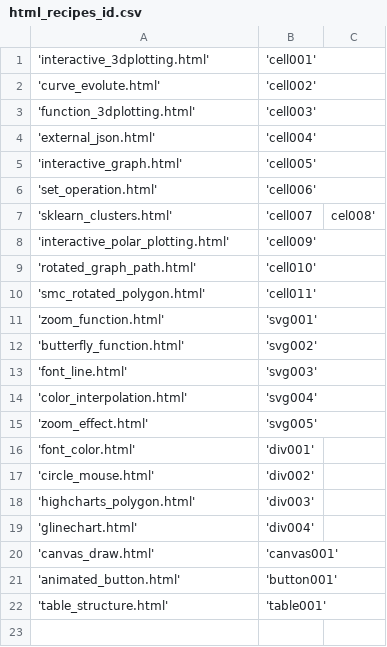
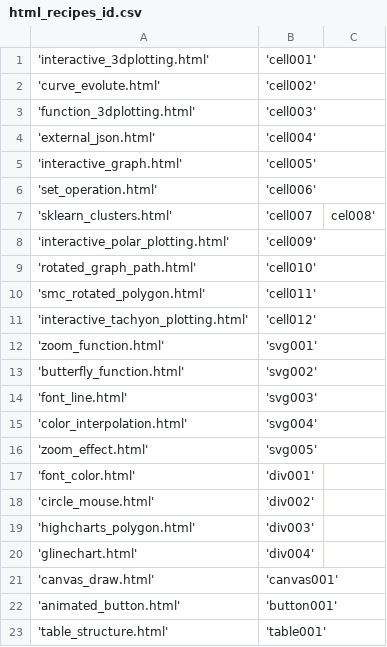
Before and after one commit to OlgaBelitskaya/cookbooks, a CSV file: html_recipes/html_recipes_id.csv, drawn as a sheet; the diff names each change by its address in the sheet, - before the commit and + after, or states it on an @@ line.

Commit message:
update html_recipes/html_recipes_id.csv

```diff
--- a/html_recipes/html_recipes_id.csv
+++ b/html_recipes/html_recipes_id.csv
+row 11: 'interactive_tachyon_plotting.html' | 'cell012'
```
